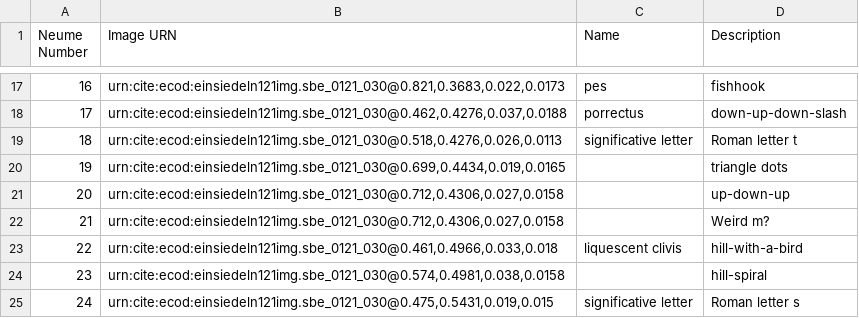
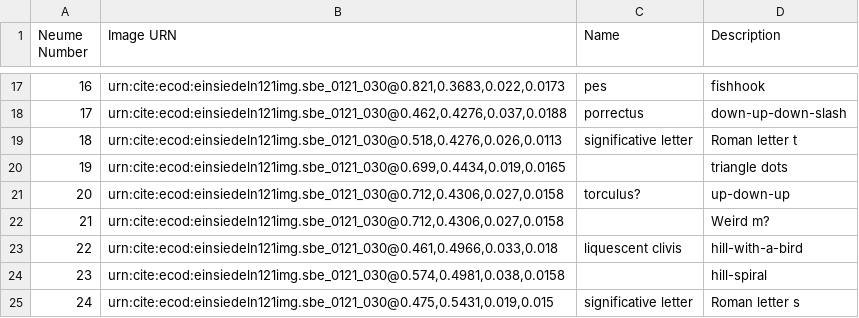
Before and after one commit to HCMID/chant, a CSV file: Neumes.csv, drawn as a sheet; only a part is shown, gaps mark what is left out.

Commit message:
torculus tentatively identified

```diff
--- a/Neumes.csv
+++ b/Neumes.csv
@@ -20,3 +20,3 @@ Neume Number, Image URN, Name, Description
 19,"urn:cite:ecod:einsiedeln121img.sbe_0121_030@0.699,0.4434,0.019,0.0165",,triangle dots
-20,"urn:cite:ecod:einsiedeln121img.sbe_0121_030@0.712,0.4306,0.027,0.0158",,up-down-up
+20,"urn:cite:ecod:einsiedeln121img.sbe_0121_030@0.712,0.4306,0.027,0.0158",torculus?,up-down-up
 21,"urn:cite:ecod:einsiedeln121img.sbe_0121_030@0.712,0.4306,0.027,0.0158",,Weird m?
```
